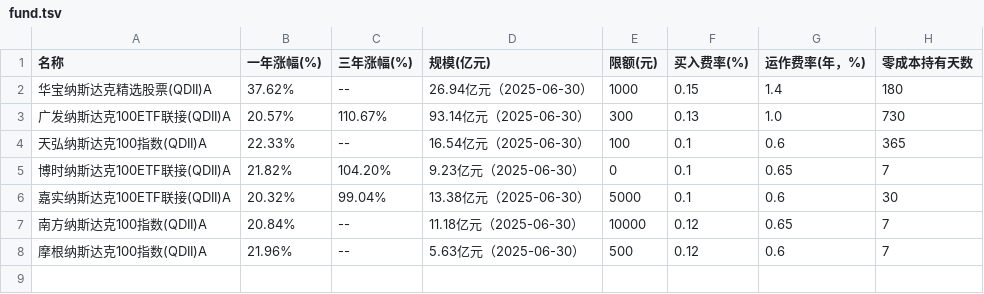
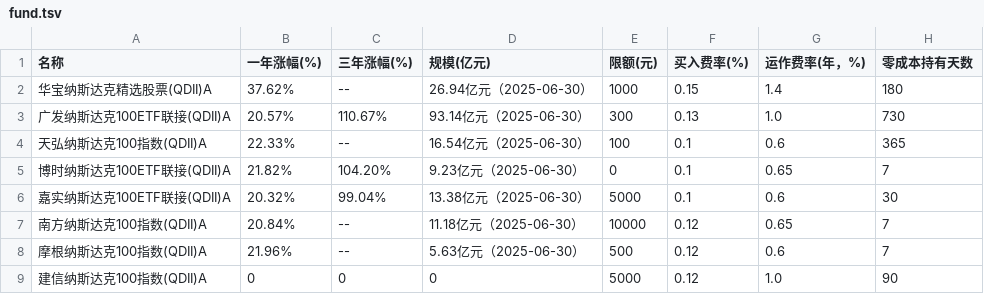
Before and after one commit to picasso250/NASDAQ-fond, a TSV file: fund.tsv, drawn as a sheet.

```diff
--- a/fund.tsv
+++ b/fund.tsv
@@ -8 +8,2 @@
 摩根纳斯达克100指数(QDII)A	21.96%	--	5.63亿元（2025-06-30）	500	0.12	0.6	7
+建信纳斯达克100指数(QDII)A	0	0	0	5000	0.12	1.0	90
```
